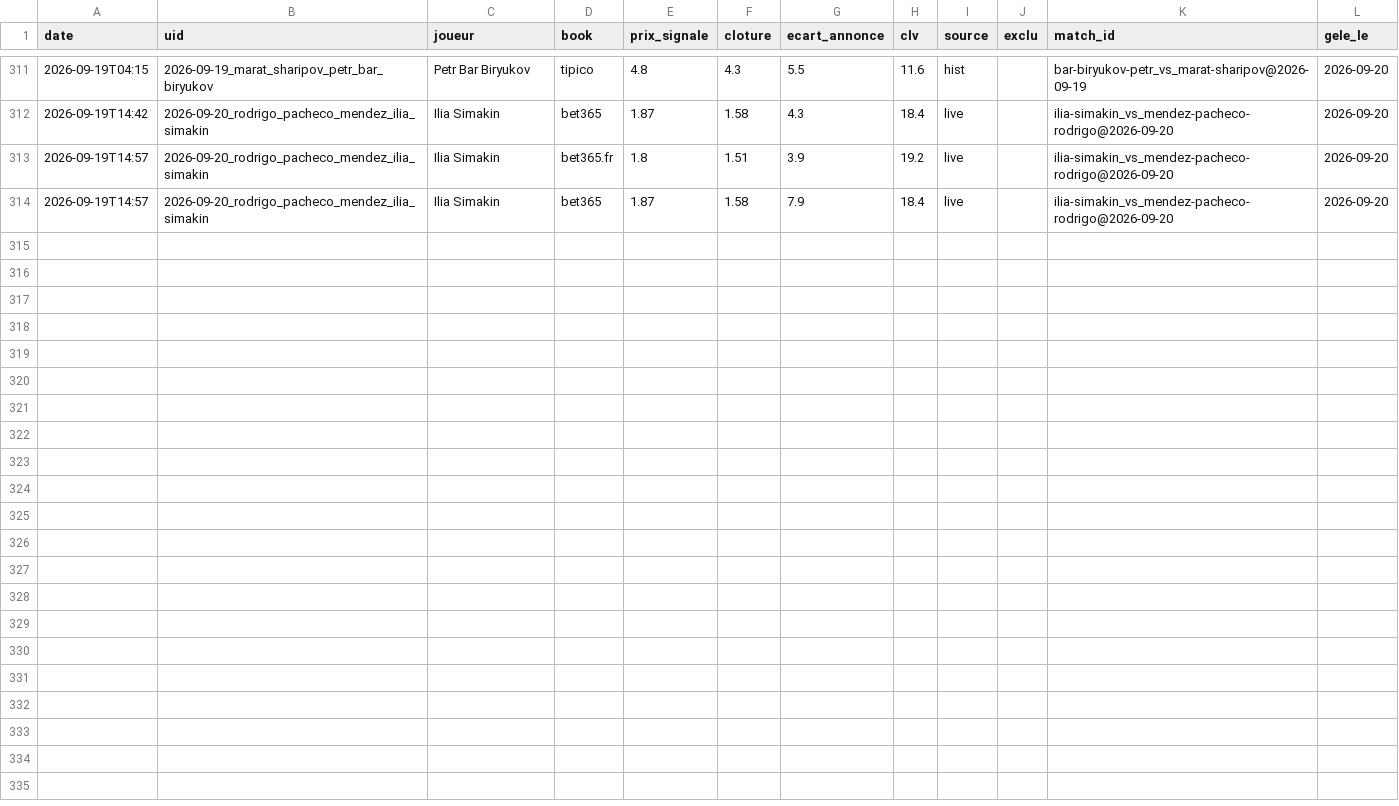
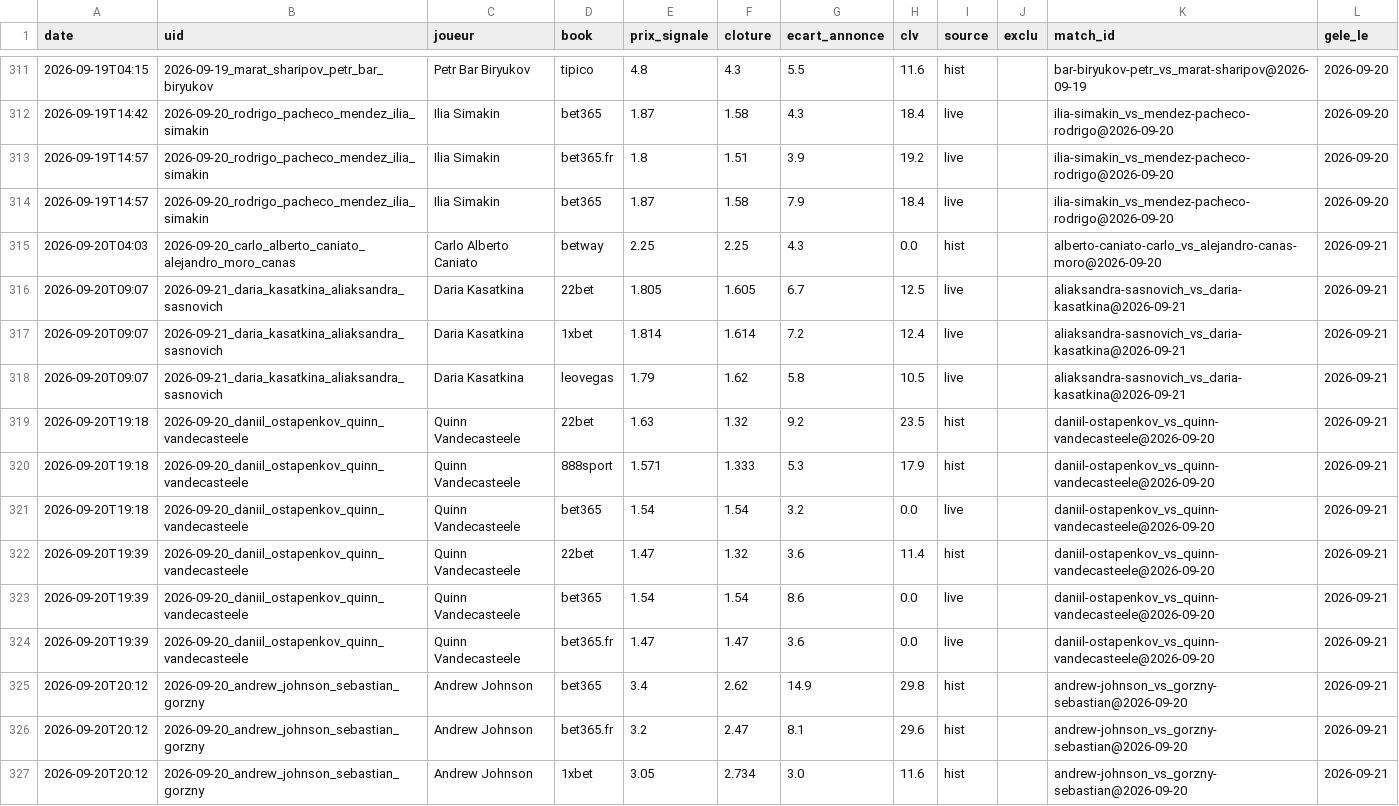
Before and after one commit to Lucas987987/Tennis-edge, a CSV file: canal_clv_detail.csv, drawn as a sheet; only a part is shown, gaps mark what is left out; the diff names each change by its address in the sheet, - before the commit and + after, or states it on an @@ line.

```diff
--- a/canal_clv_detail.csv
+++ b/canal_clv_detail.csv
+row 315: 2026-09-20T04:03 | 2026-09-20_carlo_alberto_caniato_alejandro_moro_canas | Carlo Alberto Caniato | betway | 2.25 | 2.25 | 4.3 | 0.0 | hist |  | alberto-caniato-carlo_vs_alejandro-canas-moro@2026-09-20 | 2026-09-21
+row 316: 2026-09-20T09:07 | 2026-09-21_daria_kasatkina_aliaksandra_sasnovich | Daria Kasatkina | 22bet | 1.805 | 1.605 | 6.7 | 12.5 | live |  | aliaksandra-sasnovich_vs_daria-kasatkina@2026-09-21 | 2026-09-21
+row 317: 2026-09-20T09:07 | 2026-09-21_daria_kasatkina_aliaksandra_sasnovich | Daria Kasatkina | 1xbet | 1.814 | 1.614 | 7.2 | 12.4 | live |  | aliaksandra-sasnovich_vs_daria-kasatkina@2026-09-21 | 2026-09-21
+row 318: 2026-09-20T09:07 | 2026-09-21_daria_kasatkina_aliaksandra_sasnovich | Daria Kasatkina | leovegas | 1.79 | 1.62 | 5.8 | 10.5 | live |  | aliaksandra-sasnovich_vs_daria-kasatkina@2026-09-21 | 2026-09-21
+row 319: 2026-09-20T19:18 | 2026-09-20_daniil_ostapenkov_quinn_vandecasteele | Quinn Vandecasteele | 22bet | 1.63 | 1.32 | 9.2 | 23.5 | hist |  | daniil-ostapenkov_vs_quinn-vandecasteele@2026-09-20 | 2026-09-21
+row 320: 2026-09-20T19:18 | 2026-09-20_daniil_ostapenkov_quinn_vandecasteele | Quinn Vandecasteele | 888sport | 1.571 | 1.333 | 5.3 | 17.9 | hist |  | daniil-ostapenkov_vs_quinn-vandecasteele@2026-09-20 | 2026-09-21
+row 321: 2026-09-20T19:18 | 2026-09-20_daniil_ostapenkov_quinn_vandecasteele | Quinn Vandecasteele | bet365 | 1.54 | 1.54 | 3.2 | 0.0 | live |  | daniil-ostapenkov_vs_quinn-vandecasteele@2026-09-20 | 2026-09-21
+row 322: 2026-09-20T19:39 | 2026-09-20_daniil_ostapenkov_quinn_vandecasteele | Quinn Vandecasteele | 22bet | 1.47 | 1.32 | 3.6 | 11.4 | hist |  | daniil-ostapenkov_vs_quinn-vandecasteele@2026-09-20 | 2026-09-21
+row 323: 2026-09-20T19:39 | 2026-09-20_daniil_ostapenkov_quinn_vandecasteele | Quinn Vandecasteele | bet365 | 1.54 | 1.54 | 8.6 | 0.0 | live |  | daniil-ostapenkov_vs_quinn-vandecasteele@2026-09-20 | 2026-09-21
+row 324: 2026-09-20T19:39 | 2026-09-20_daniil_ostapenkov_quinn_vandecasteele | Quinn Vandecasteele | bet365.fr | 1.47 | 1.47 | 3.6 | 0.0 | live |  | daniil-ostapenkov_vs_quinn-vandecasteele@2026-09-20 | 2026-09-21
+row 325: 2026-09-20T20:12 | 2026-09-20_andrew_johnson_sebastian_gorzny | Andrew Johnson | bet365 | 3.4 | 2.62 | 14.9 | 29.8 | hist |  | andrew-johnson_vs_gorzny-sebastian@2026-09-20 | 2026-09-21
+row 326: 2026-09-20T20:12 | 2026-09-20_andrew_johnson_sebastian_gorzny | Andrew Johnson | bet365.fr | 3.2 | 2.47 | 8.1 | 29.6 | hist |  | andrew-johnson_vs_gorzny-sebastian@2026-09-20 | 2026-09-21
+row 327: 2026-09-20T20:12 | 2026-09-20_andrew_johnson_sebastian_gorzny | Andrew Johnson | 1xbet | 3.05 | 2.734 | 3.0 | 11.6 | hist |  | andrew-johnson_vs_gorzny-sebastian@2026-09-20 | 2026-09-21
```
Also changed, not shown: moves_detail.csv, moves_detail_hist.csv, 7 other files.
